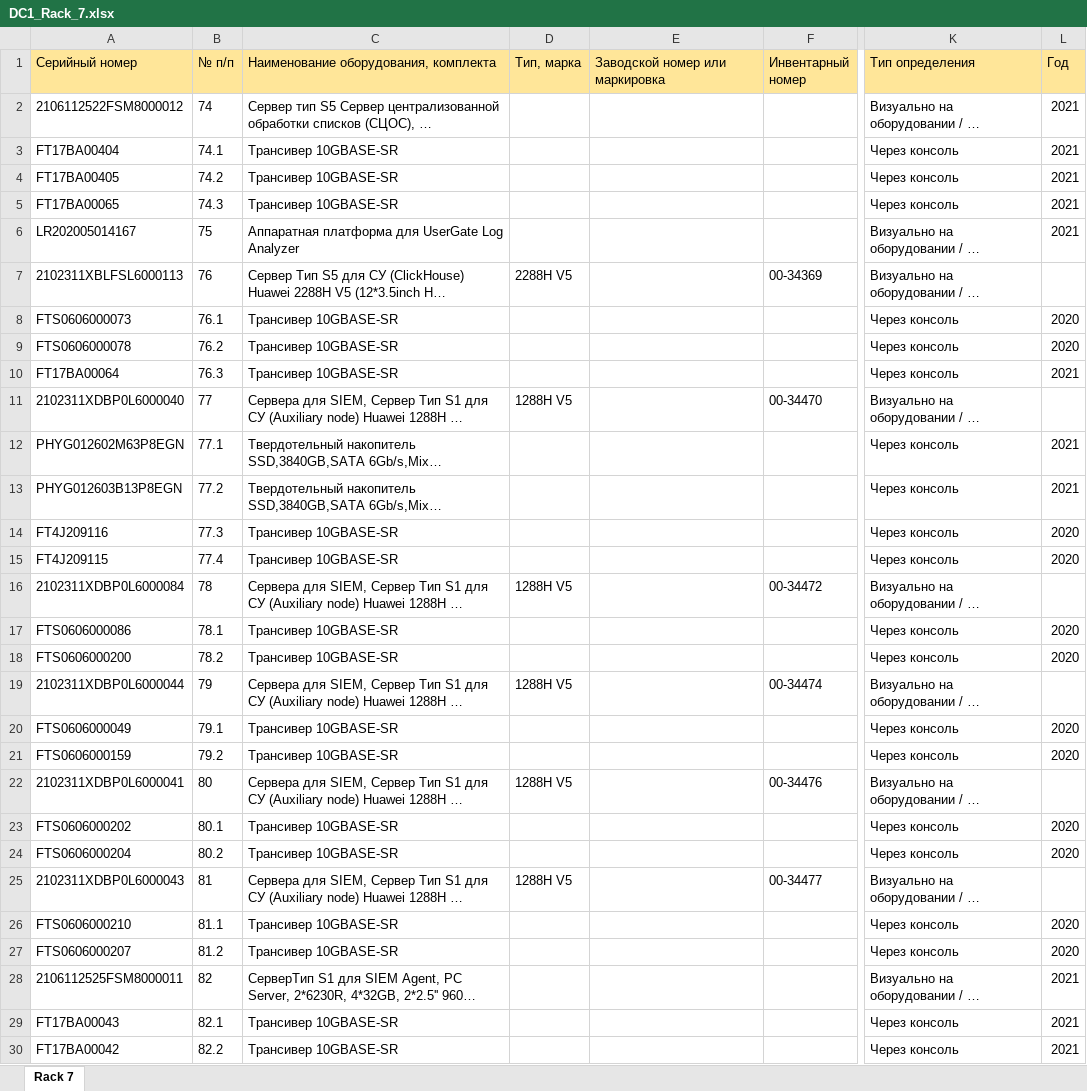
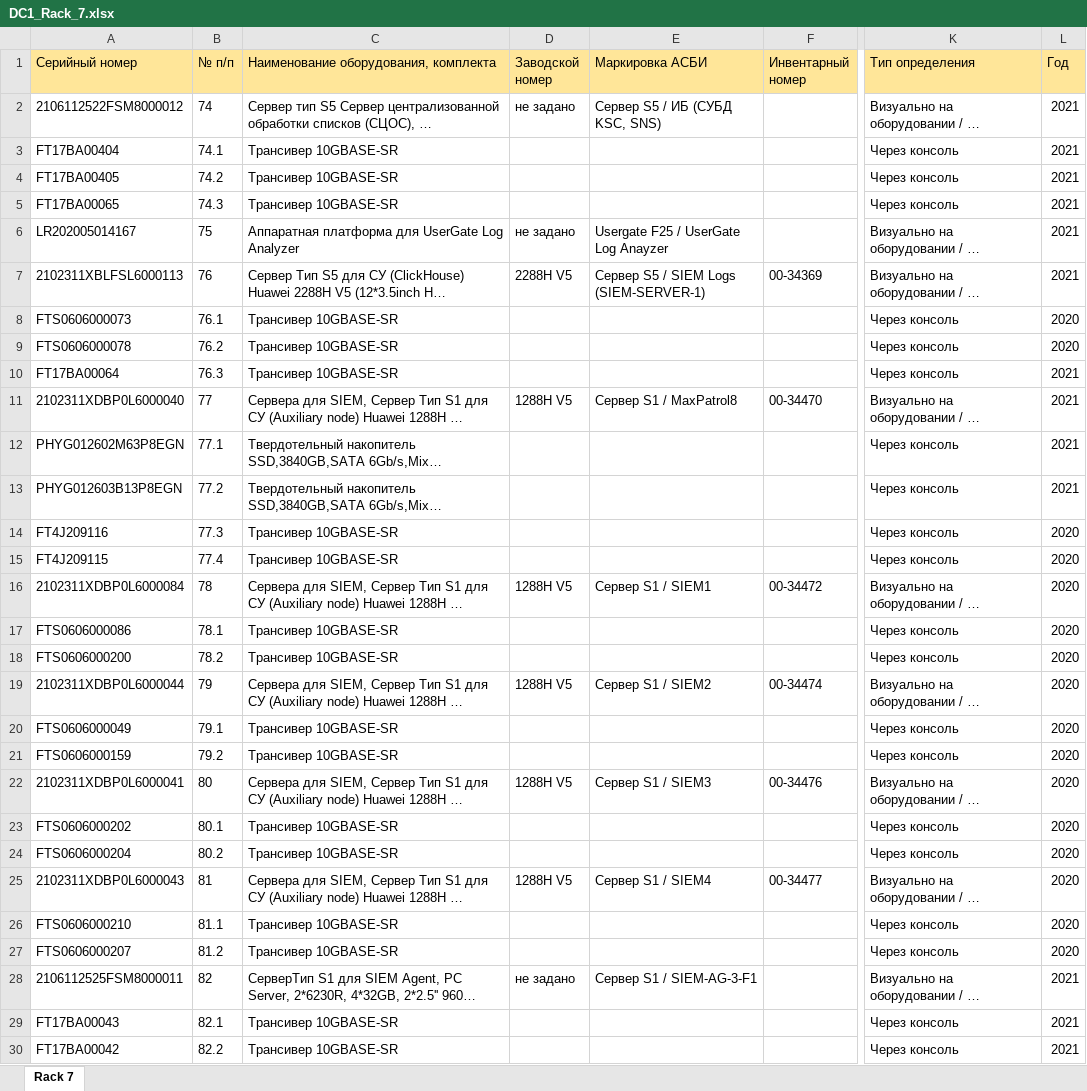
Before and after one commit to olegrovenskiy/OTUS-HW, an Excel workbook: TspuWebPortal/Development/unsafe_uploads/DC1_Rack_7.xlsx, sheet Rack 7, drawn as a sheet; only a part is shown, gaps mark what is left out; long unchanged cells end in …; values as stored, in another font and other column widths than the file's, no borders; the diff names each change by its address in the sheet, - before the commit and + after, or states it on an @@ line.

```diff
--- a/TspuWebPortal/Development/unsafe_uploads/DC1_Rack_7.xlsx (sheet Rack 7)
+++ b/TspuWebPortal/Development/unsafe_uploads/DC1_Rack_7.xlsx (sheet Rack 7)
-D1: Тип, марка
+D1: Заводской номер
-E1: Заводской номер или маркировка
+E1: Маркировка АСБИ
-D2 (Заводской номер): (empty)
+D2 (Заводской номер): не задано
-E2 (Маркировка АСБИ): (empty)
+E2 (Маркировка АСБИ): Сервер S5 / ИБ (СУБД KSC, SNS)
-D6 (Заводской номер): (empty)
+D6 (Заводской номер): не задано
-E6 (Маркировка АСБИ): (empty)
+E6 (Маркировка АСБИ): Usergate F25 / UserGate Log Anayzer
-E7 (Маркировка АСБИ): (empty)
+E7 (Маркировка АСБИ): Сервер S5 / SIEM Logs (SIEM-SERVER-1)
-L7 (Год): (empty)
+L7 (Год): 2021
-E11 (Маркировка АСБИ): (empty)
+E11 (Маркировка АСБИ): Сервер S1 / MaxPatrol8
-L11 (Год): (empty)
+L11 (Год): 2021
-E16 (Маркировка АСБИ): (empty)
+E16 (Маркировка АСБИ): Сервер S1 / SIEM1
-L16 (Год): (empty)
+L16 (Год): 2020
-E19 (Маркировка АСБИ): (empty)
+E19 (Маркировка АСБИ): Сервер S1 / SIEM2
-L19 (Год): (empty)
+L19 (Год): 2020
-E22 (Маркировка АСБИ): (empty)
+E22 (Маркировка АСБИ): Сервер S1 / SIEM3
-L22 (Год): (empty)
+L22 (Год): 2020
-E25 (Маркировка АСБИ): (empty)
+E25 (Маркировка АСБИ): Сервер S1 / SIEM4
-L25 (Год): (empty)
+L25 (Год): 2020
-D28 (Заводской номер): (empty)
+D28 (Заводской номер): не задано
-E28 (Маркировка АСБИ): (empty)
+E28 (Маркировка АСБИ): Сервер S1 / SIEM-AG-3-F1
```
Also changed, not shown: TspuWebPortal/Development/unsafe_uploads/DC1_Rack_2.xlsx, TspuWebPortal/Development/unsafe_uploads/DC1_Rack_3.xlsx, 23 other files.
